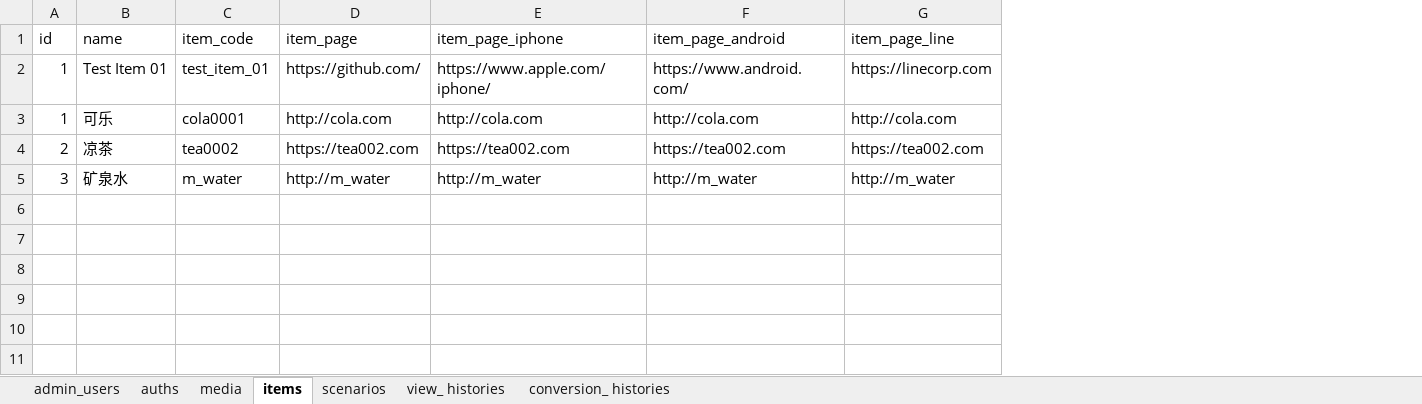
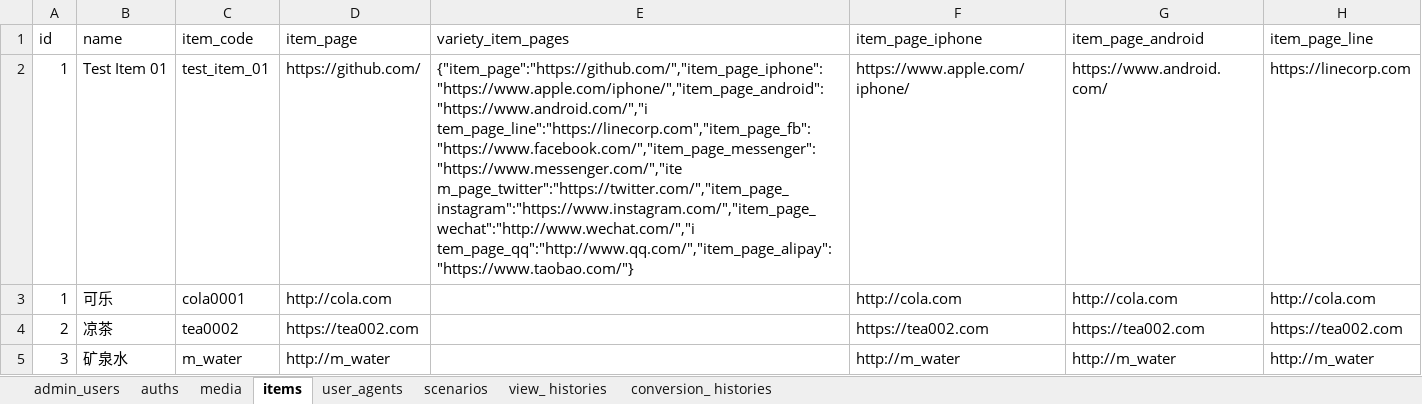
Before and after one commit to jerrywdlee/hyperdimension_scribe, an Excel workbook: 超次元书吏数据库设计书.xlsx, sheet items, drawn as a sheet; only a part is shown; values as stored, in another font and other column widths than the file's, no borders; ↵ is a line break in a cell; the diff names each change by its address in the sheet, - before the commit and + after, or states it on an @@ line.

```diff
--- a/超次元书吏数据库设计书.xlsx (sheet items)
+++ b/超次元书吏数据库设计书.xlsx (sheet items)
+sheet tab: user_agents
+column E (variety_item_pages), row 2: {"item_page":"https://github.com/","item_page_iphone":"https://www.apple.com/iphone/","item_page_android":"https://www.android.com/","i ↵ tem_page_line":"https://linecorp.com","item_page_fb":"https://www.facebook.com/","item_page_messenger":"https://www.messenger.com/","ite ↵ m_page_twitter":"https://twitter.com/","item_page_instagram":"https://www.instagram.com/","item_page_wechat":"http://www.wechat.com/","i ↵ tem_page_qq":"http://www.qq.com/","item_page_alipay":"https://www.taobao.com/"}
```
Also changed, not shown: 5 other files.
